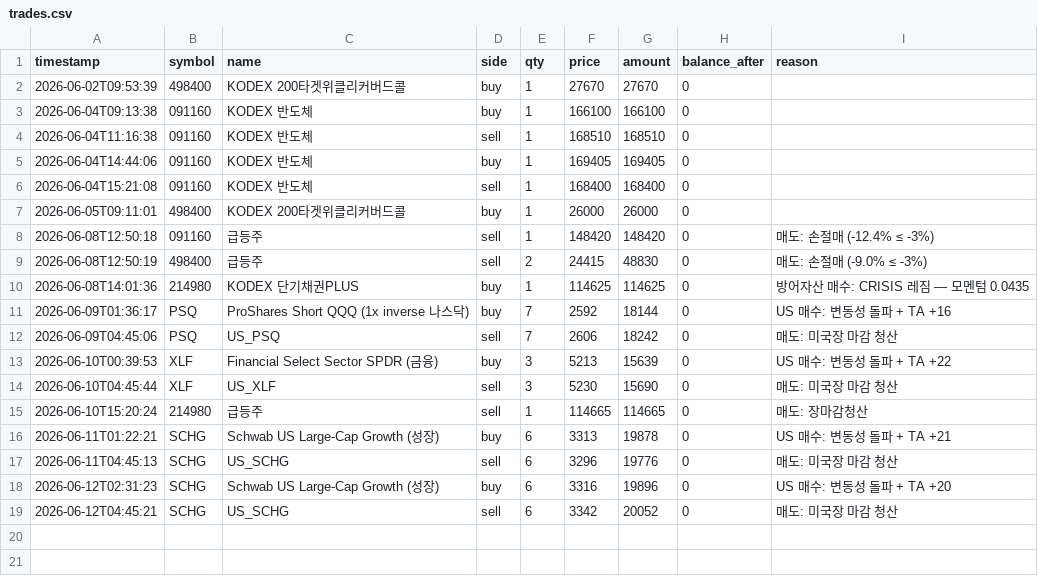
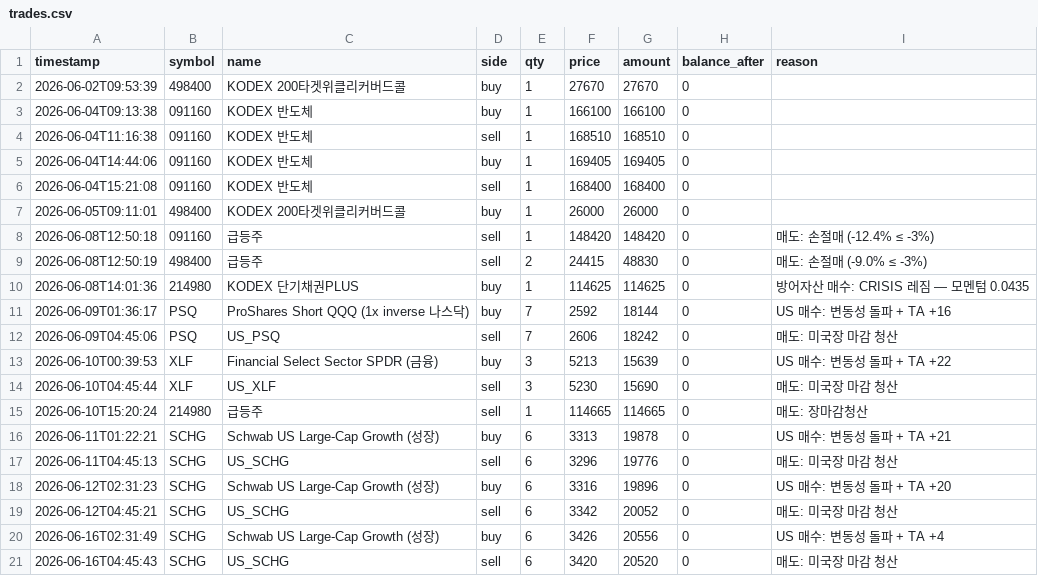
Before and after one commit to BudongJW/kis-trading-journal, a CSV file: state/trades.csv, drawn as a sheet.

```diff
--- a/state/trades.csv
+++ b/state/trades.csv
@@ -19 +19,3 @@ timestamp,symbol,name,side,qty,price,amount,balance_after,reason
 2026-06-12T04:45:21,SCHG,US_SCHG,sell,6,3342,20052,0,매도: 미국장 마감 청산
+2026-06-16T02:31:49,SCHG,Schwab US Large-Cap Growth (성장),buy,6,3426,20556,0,US 매수: 변동성 돌파 + TA +4
+2026-06-16T04:45:43,SCHG,US_SCHG,sell,6,3420,20520,0,매도: 미국장 마감 청산
```
Also changed, not shown: 2 other files.
